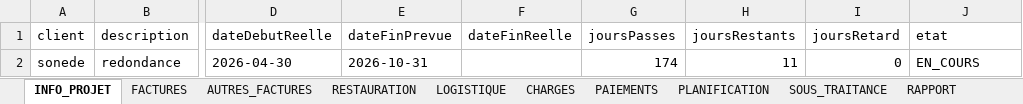
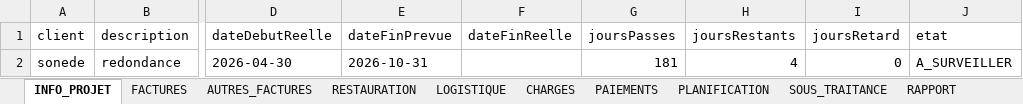
Before and after one commit to RochdiPro/projet_cost, an Excel workbook: src/assets/projets/Projet_sonede_redondance.xlsx, sheet INFO_PROJET, drawn as a sheet; only a part is shown, gaps mark what is left out; values as stored, in another font and other column widths than the file's, no borders; the diff names each change by its address in the sheet, - before the commit and + after, or states it on an @@ line.

```diff
--- a/src/assets/projets/Projet_sonede_redondance.xlsx (sheet INFO_PROJET)
+++ b/src/assets/projets/Projet_sonede_redondance.xlsx (sheet INFO_PROJET)
-G2 (joursPasses): 174
+G2 (joursPasses): 181
-H2 (joursRestants): 11
+H2 (joursRestants): 4
-J2 (etat): EN_COURS
+J2 (etat): A_SURVEILLER
```
Also changed, not shown: 1 other file.
